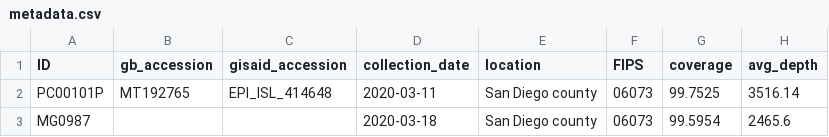
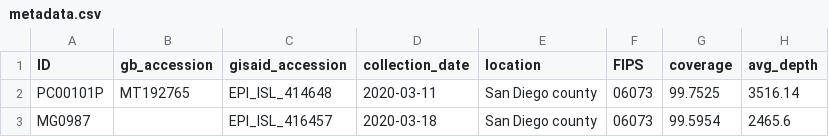
Before and after one commit to andersen-lab/HCoV-19-Genomics, a CSV file: metadata.csv, drawn as a sheet.

Commit message:
Added gisaid accession

```diff
--- a/metadata.csv
+++ b/metadata.csv
@@ -2,2 +2,2 @@ ID,gb_accession,gisaid_accession,collection_date,location,FIPS,coverage,avg_dept
 PC00101P,MT192765,EPI_ISL_414648,2020-03-11,San Diego county,06073,99.7525,3516.14
-MG0987,,,2020-03-18,San Diego county,06073,99.5954,2465.6
+MG0987,,EPI_ISL_416457,2020-03-18,San Diego county,06073,99.5954,2465.6
```
Also changed, not shown: 1 other file.
